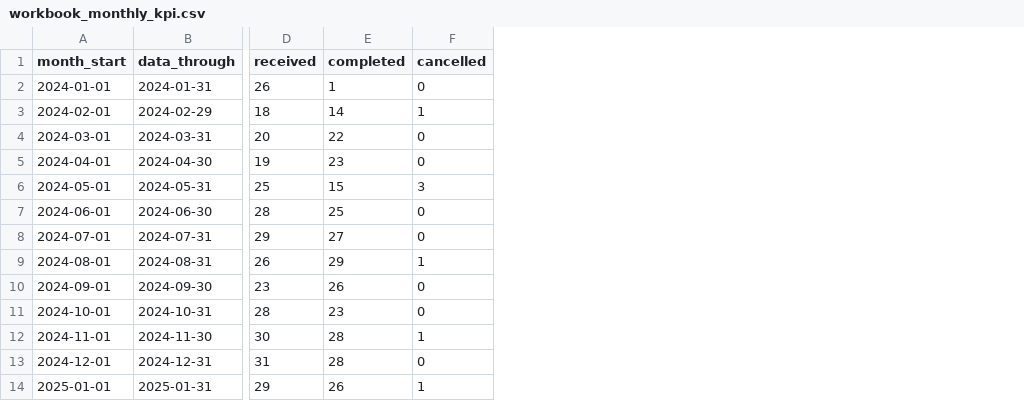
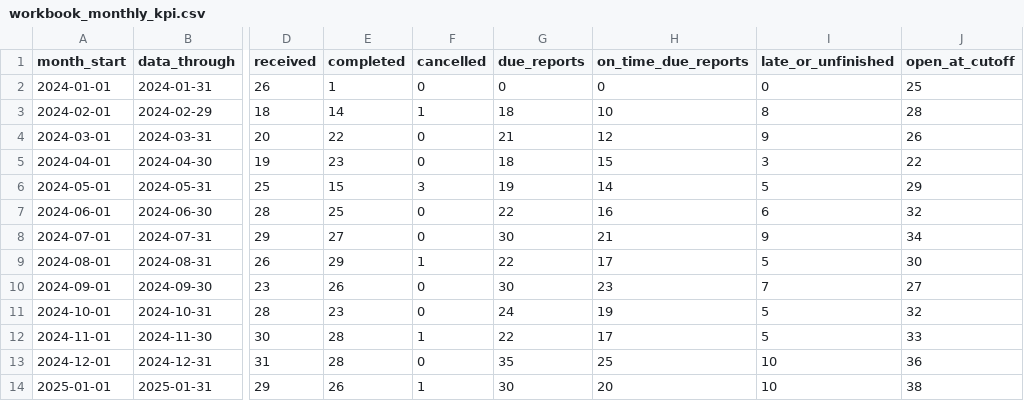
Before and after one commit to amieraasli-spec/Family-Cancer-Risk-Assistant, a CSV file: ikn-report-tracking/data/synthetic/workbook_monthly_kpi.csv, drawn as a sheet; only a part is shown, gaps mark what is left out; the diff names each change by its address in the sheet, - before the commit and + after, or states it on an @@ line.

```diff
--- a/ikn-report-tracking/data/synthetic/workbook_monthly_kpi.csv
+++ b/ikn-report-tracking/data/synthetic/workbook_monthly_kpi.csv
+column G (due_reports), rows 2-14: 0 | 18 | 21 | 18 | 19 | 22 | 30 | 22 | 30 | 24 | 22 | 35 | 30
+column H (on_time_due_reports), rows 2-14: 0 | 10 | 12 | 15 | 14 | 16 | 21 | 17 | 23 | 19 | 17 | 25 | 20
+column I (late_or_unfinished), rows 2-14: 0 | 8 | 9 | 3 | 5 | 6 | 9 | 5 | 7 | 5 | 5 | 10 | 10
+column J (open_at_cutoff), rows 2-14: 25 | 28 | 26 | 22 | 29 | 32 | 34 | 30 | 27 | 32 | 33 | 36 | 38
```
Also changed, not shown: 11 other files.
